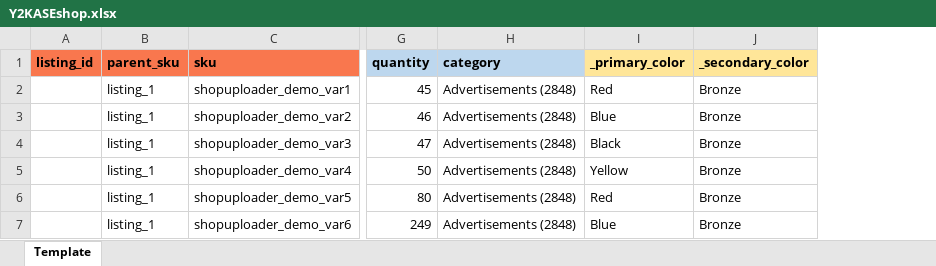
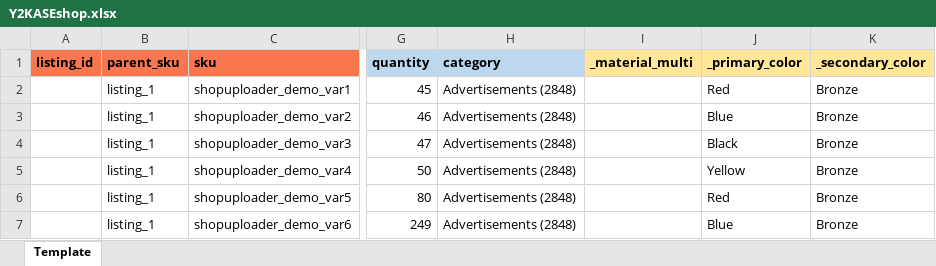
Before and after one commit to fc-0808/ETSY_listings_automation, an Excel workbook: Y2KASEshop.xlsx, sheet Template, drawn as a sheet; only a part is shown, gaps mark what is left out; values as stored, in another font and other column widths than the file's, no borders; conditional formats not drawn; the diff names each change by its address in the sheet, - before the commit and + after, or states it on an @@ line.

```diff
--- a/Y2KASEshop.xlsx (sheet Template)
+++ b/Y2KASEshop.xlsx (sheet Template)
+column I (_material_multi), empty
```
Also changed, not shown: 50 other files.
